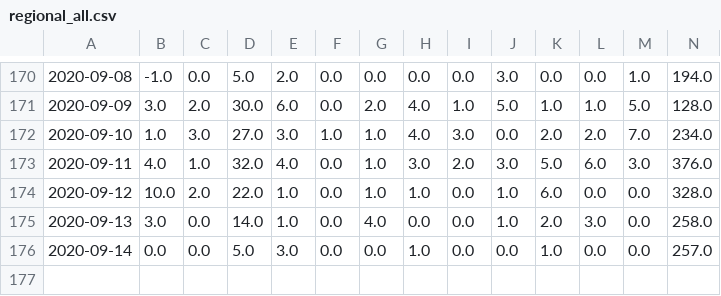
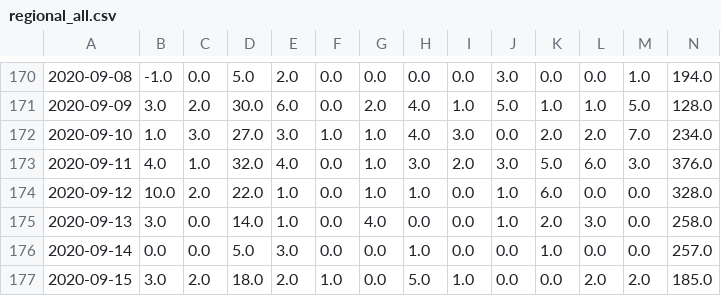
Before and after one commit to jvanderberg/covid-19, a CSV file: regional_all.csv, drawn as a sheet; only a part is shown, gaps mark what is left out; rows hold the shown columns only; the diff names each change by its address in the sheet, - before the commit and + after, or states it on an @@ line.

```diff
--- a/regional_all.csv
+++ b/regional_all.csv
+row 177: 2020-09-15 | 3.0 | 2.0 | 18.0 | 2.0 | 1.0 | 0.0 | 5.0 | 1.0 | 0.0 | 0.0 | 2.0 | 2.0 | 185.0
```
Also changed, not shown: state_deaths_daily.csv, state_first_second_wave.csv, 23 other files.
